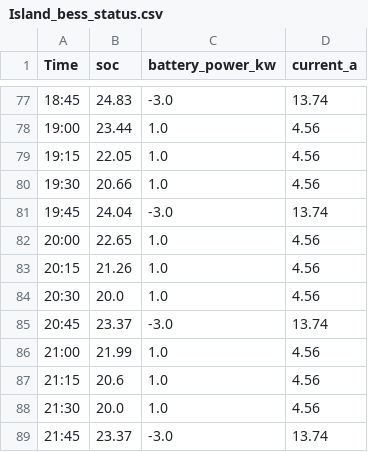
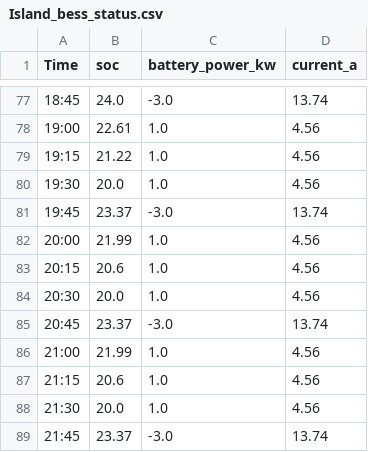
Before and after one commit to pangXMJ/hems-simulation-web, a CSV file: data/sample/Island_bess_status.csv, drawn as a sheet; only a part is shown, gaps mark what is left out; the diff covers the shown part only.

```diff
--- a/data/sample/Island_bess_status.csv
+++ b/data/sample/Island_bess_status.csv
@@ -77,8 +77,8 @@
-18:45,24.83,-3.0,13.74
-19:00,23.44,1.0,4.56
-19:15,22.05,1.0,4.56
-19:30,20.66,1.0,4.56
-19:45,24.04,-3.0,13.74
-20:00,22.65,1.0,4.56
-20:15,21.26,1.0,4.56
+18:45,24.0,-3.0,13.74
+19:00,22.61,1.0,4.56
+19:15,21.22,1.0,4.56
+19:30,20.0,1.0,4.56
+19:45,23.37,-3.0,13.74
+20:00,21.99,1.0,4.56
+20:15,20.6,1.0,4.56
 20:30,20.0,1.0,4.56
```
Also changed, not shown: 51 edited cells elsewhere in this file, data/sample/Baseline_floor1_devices.csv, data/sample/Island_All_meter.csv, 10 other files.
